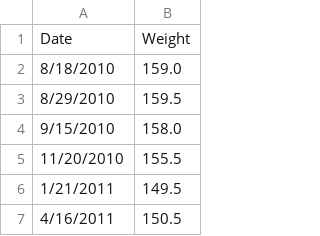
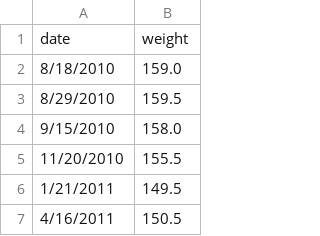
Before and after one commit to chasewoodford/chasewoodford.com, a TSV file: playground/weight-tracker/data.tsv, drawn as a sheet; only a part is shown; removed rows and columns are numbered as before the commit, all else as after; the diff names each change by its address in the sheet, - before the commit and + after, or states it on an @@ line.

Commit message:
adding weight tracker to repo

```diff
--- a/playground/weight-tracker/data.tsv
+++ b/playground/weight-tracker/data.tsv
-row 1: Date | Weight
+row 1: date | weight
```
Also changed, not shown: 1 other file.
